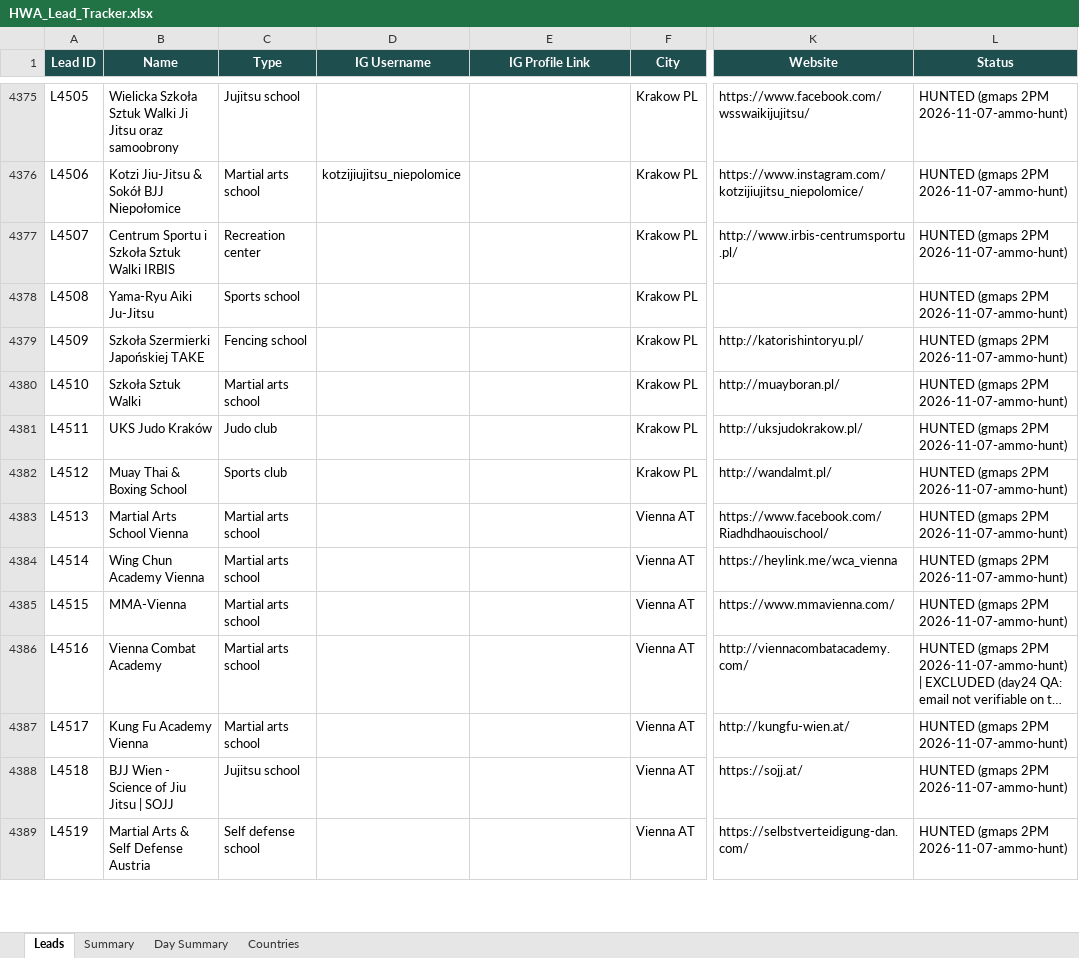
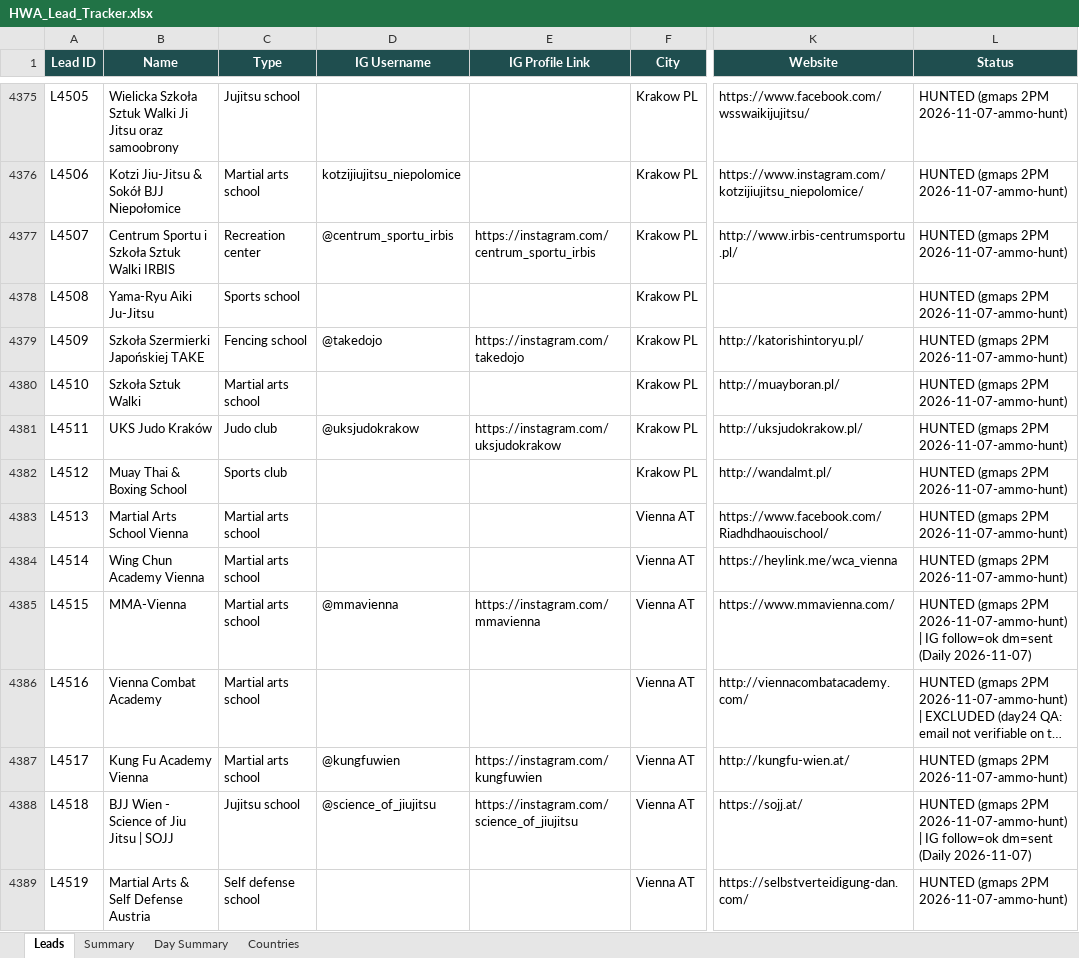
Before and after one commit to hsnwarriorapparel-dot/hsn-business, an Excel workbook: HWA_Lead_Tracker.xlsx, sheet Leads, drawn as a sheet; only a part is shown, gaps mark what is left out; long unchanged cells end in …; values as stored, in another font and other column widths than the file's, no borders; the diff covers the shown part only; the diff names each change by its address in the sheet, - before the commit and + after, or states it on an @@ line.

Commit message:
Auto-backup 2026-11-07 21:00 UTC
Files backed up:
HWA_Lead_Tracker.xlsx
company_reach.py
leads.csv
skill/references/g4wb-buyer-company-funnel.md

```diff
--- a/HWA_Lead_Tracker.xlsx (sheet Leads)
+++ b/HWA_Lead_Tracker.xlsx (sheet Leads)
-D4377 (IG Username): (empty)
+D4377 (IG Username): @centrum_sportu_irbis
-E4377 (IG Profile Link): (empty)
+E4377 (IG Profile Link): https://instagram.com/centrum_sportu_irbis
-D4379 (IG Username): (empty)
+D4379 (IG Username): @takedojo
-E4379 (IG Profile Link): (empty)
+E4379 (IG Profile Link): https://instagram.com/takedojo
-D4381 (IG Username): (empty)
+D4381 (IG Username): @uksjudokrakow
-E4381 (IG Profile Link): (empty)
+E4381 (IG Profile Link): https://instagram.com/uksjudokrakow
-D4385 (IG Username): (empty)
+D4385 (IG Username): @mmavienna
-E4385 (IG Profile Link): (empty)
+E4385 (IG Profile Link): https://instagram.com/mmavienna
-L4385 (Status): …2PM 2026-11-07-ammo-hunt)
+L4385 (Status): …2PM 2026-11-07-ammo-hunt) | IG follow=ok dm=sent (Daily 2026-11-07)
-D4387 (IG Username): (empty)
+D4387 (IG Username): @kungfuwien
-E4387 (IG Profile Link): (empty)
+E4387 (IG Profile Link): https://instagram.com/kungfuwien
-D4388 (IG Username): (empty)
+D4388 (IG Username): @science_of_jiujitsu
-E4388 (IG Profile Link): (empty)
+E4388 (IG Profile Link): https://instagram.com/science_of_jiujitsu
-L4388 (Status): …2PM 2026-11-07-ammo-hunt)
+L4388 (Status): …2PM 2026-11-07-ammo-hunt) | IG follow=ok dm=sent (Daily 2026-11-07)
```
Also changed, not shown: 801 edited cells elsewhere in this sheet, sheet Day Summary, sheet Summary, 3 other files.
